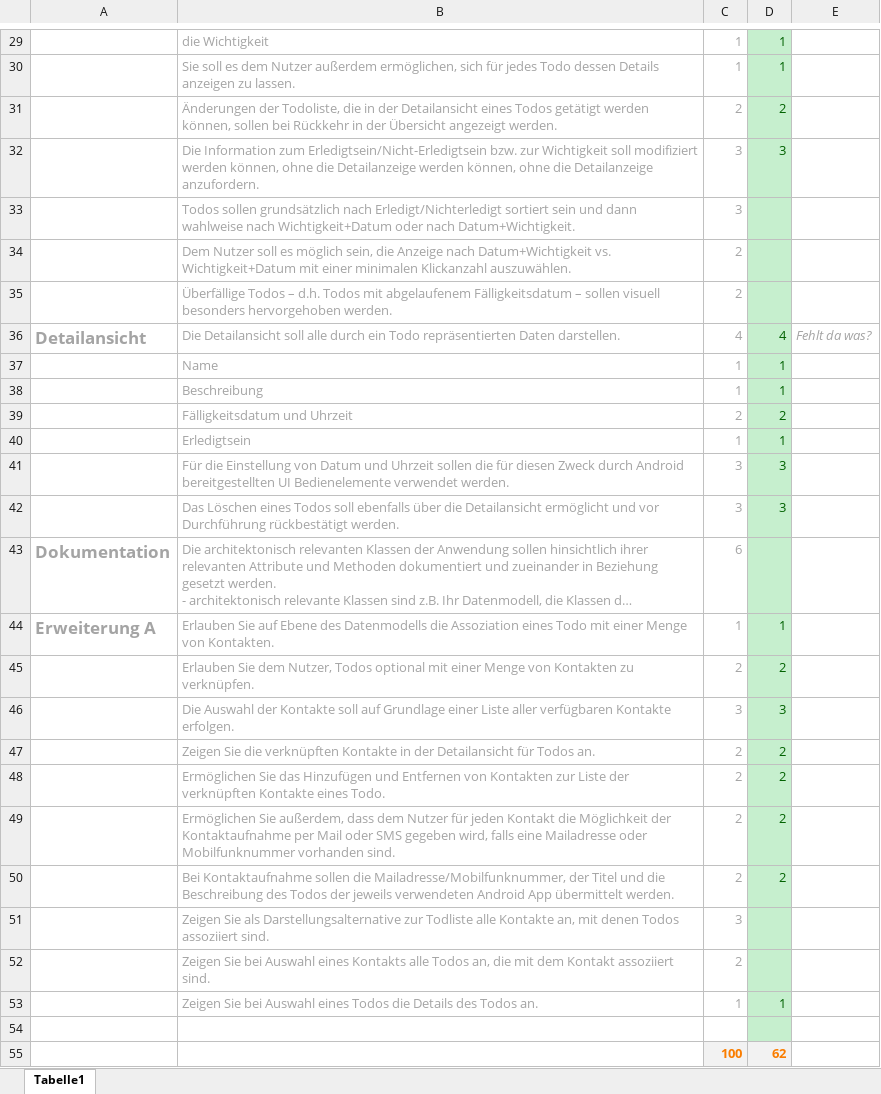
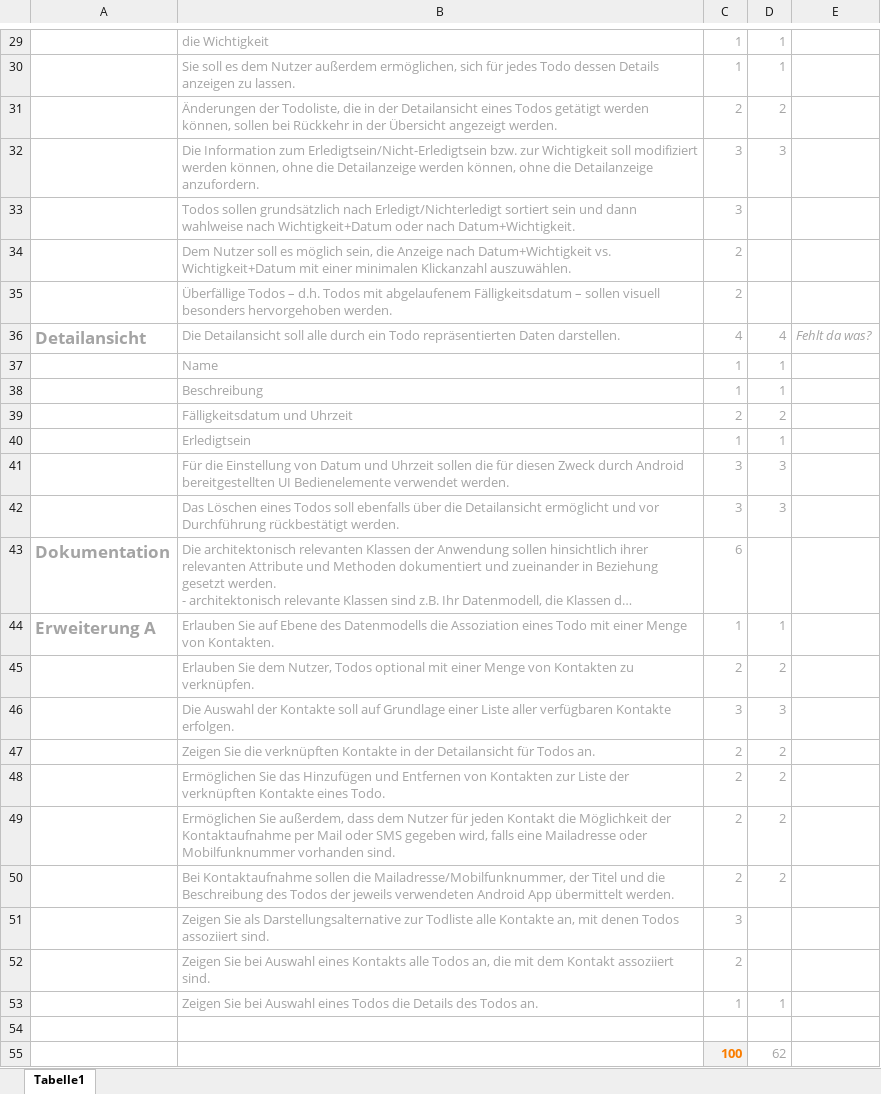
Before and after one commit to Bjarne-P/maus, an Excel workbook: MAuS Checklist.xlsx, sheet Tabelle1, drawn as a sheet; only a part is shown, gaps mark what is left out; long unchanged cells end in …; values as stored, in another font and other column widths than the file's, no borders; conditional formats not drawn; the diff covers the shown part only; the diff names each change by its address in the sheet, - before the commit and + after, or states it on an @@ line.

```diff
--- a/MAuS Checklist.xlsx (sheet Tabelle1)
+++ b/MAuS Checklist.xlsx (sheet Tabelle1)
-D29:D54 fill: #C6EFCE
+D29:D54 fill: none
-D29:D32 text colour: #006100
+D29:D32 text colour: #A4A4A4
-D36:D42 text colour: #006100
+D36:D42 text colour: #A4A4A4
-D44:D50 text colour: #006100
+D44:D50 text colour: #A4A4A4
-D53 text colour: #006100
+D53 text colour: #A4A4A4
@@ D55 fill: #F2F2F2 → none, bold: on → off, text colour: #FA7D00 → #A4A4A4 @@
```
Also changed, not shown: cell formats elsewhere in this sheet.
